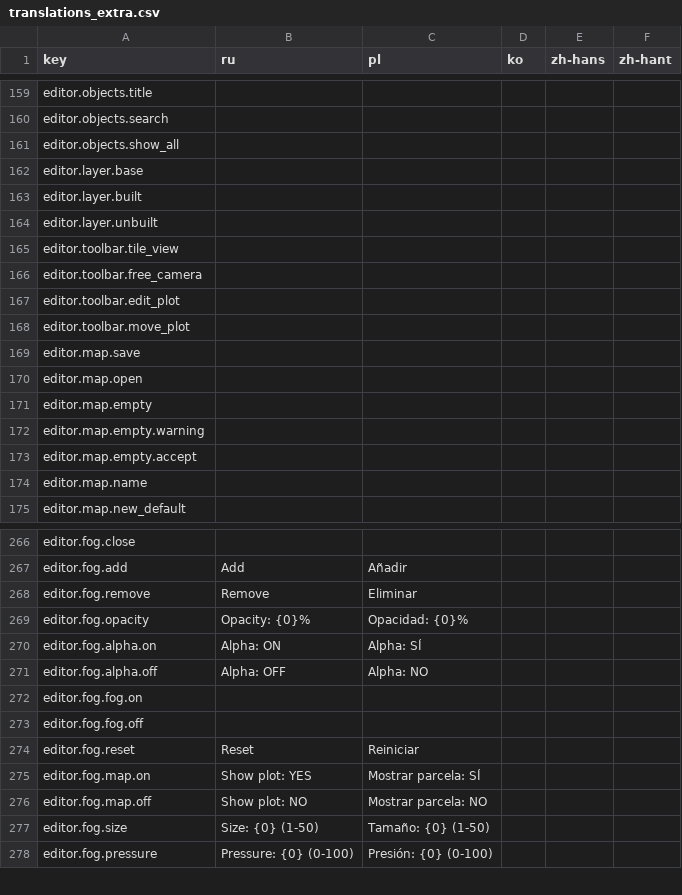
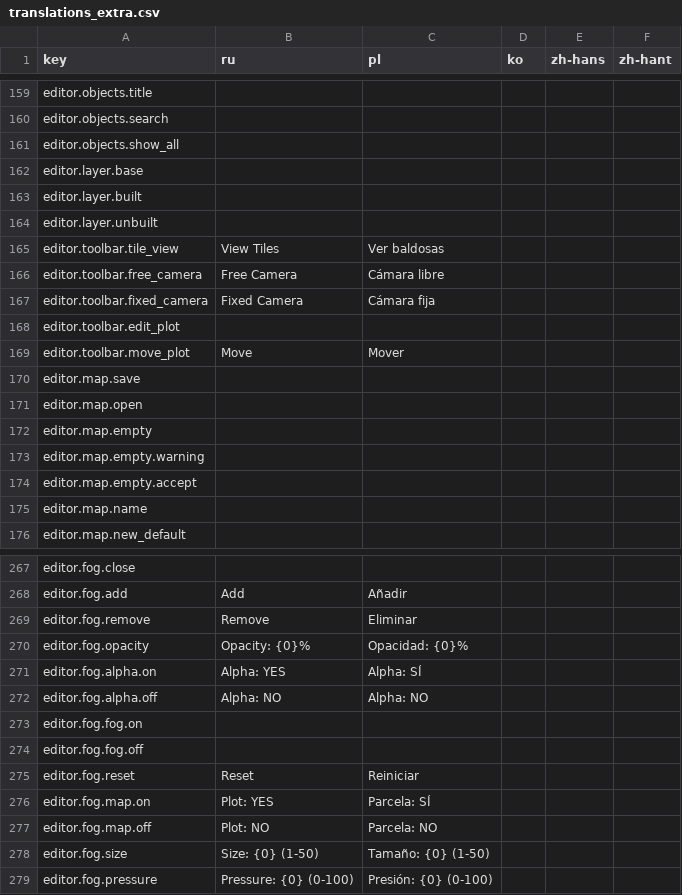
Before and after one commit to Xuxotron/UnderPressure, a CSV file: translations_extra.csv, drawn as a sheet; only a part is shown, gaps mark what is left out.

Commit message:
Reorganiza selector y controles del editor

```diff
--- a/translations_extra.csv
+++ b/translations_extra.csv
@@ -164,6 +164,7 @@ editor.layer.built,,,,,
 editor.layer.unbuilt,,,,,
-editor.toolbar.tile_view,,,,,
-editor.toolbar.free_camera,,,,,
+editor.toolbar.tile_view,View Tiles,Ver baldosas,,,,
+editor.toolbar.free_camera,Free Camera,Cámara libre,,,,
+editor.toolbar.fixed_camera,Fixed Camera,Cámara fija,,,,
 editor.toolbar.edit_plot,,,,,
-editor.toolbar.move_plot,,,,,
+editor.toolbar.move_plot,Move,Mover,,,,
 editor.map.save,,,,,
@@ -269,4 +270,4 @@ editor.fog.remove,Remove,Eliminar,,,,
 editor.fog.opacity,Opacity: {0}%,Opacidad: {0}%,,,,
-editor.fog.alpha.on,Alpha: ON,Alpha: SÍ,,,,
-editor.fog.alpha.off,Alpha: OFF,Alpha: NO,,,,
+editor.fog.alpha.on,Alpha: YES,Alpha: SÍ,,,,
+editor.fog.alpha.off,Alpha: NO,Alpha: NO,,,,
 editor.fog.fog.on,,,,,
@@ -274,4 +275,4 @@ editor.fog.fog.off,,,,,
 editor.fog.reset,Reset,Reiniciar,,,,
-editor.fog.map.on,Show plot: YES,Mostrar parcela: SÍ,,,,
-editor.fog.map.off,Show plot: NO,Mostrar parcela: NO,,,,
+editor.fog.map.on,Plot: YES,Parcela: SÍ,,,,
+editor.fog.map.off,Plot: NO,Parcela: NO,,,,
 editor.fog.size,Size: {0} (1-50),Tamaño: {0} (1-50),,,,
```
Also changed, not shown: translations.csv, 5 other files.
